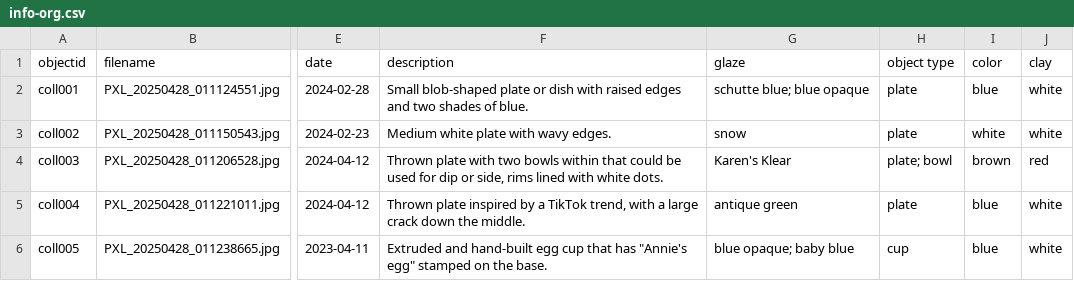
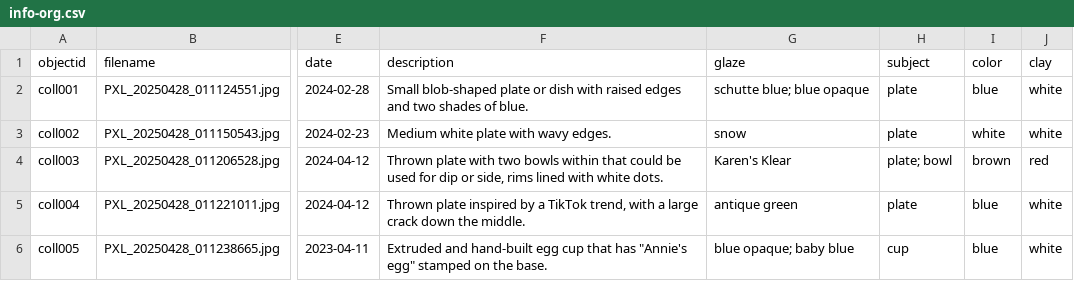
Before and after one commit to annuich/info-org, a CSV file: _data/info-org.csv, drawn as a sheet; only a part is shown, gaps mark what is left out; the diff names each change by its address in the sheet, - before the commit and + after, or states it on an @@ line.

Commit message:
Update metadata

```diff
--- a/_data/info-org.csv
+++ b/_data/info-org.csv
-H1: object type
+H1: subject
```
